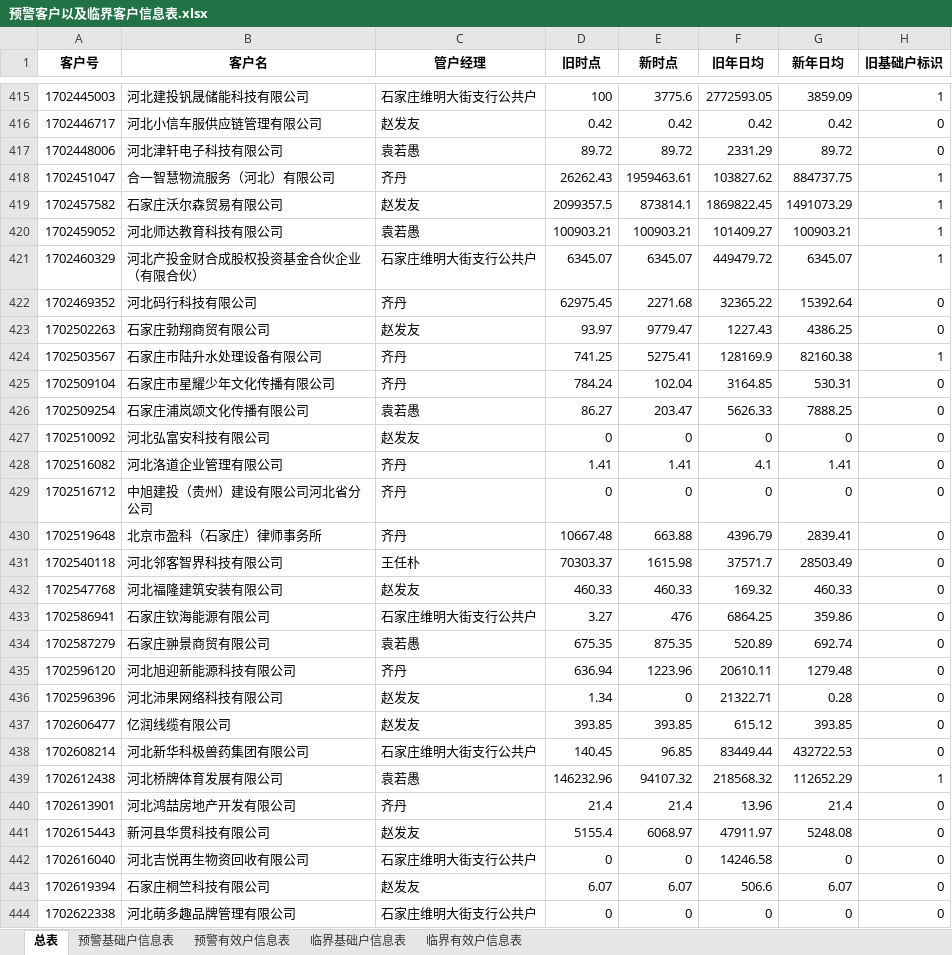
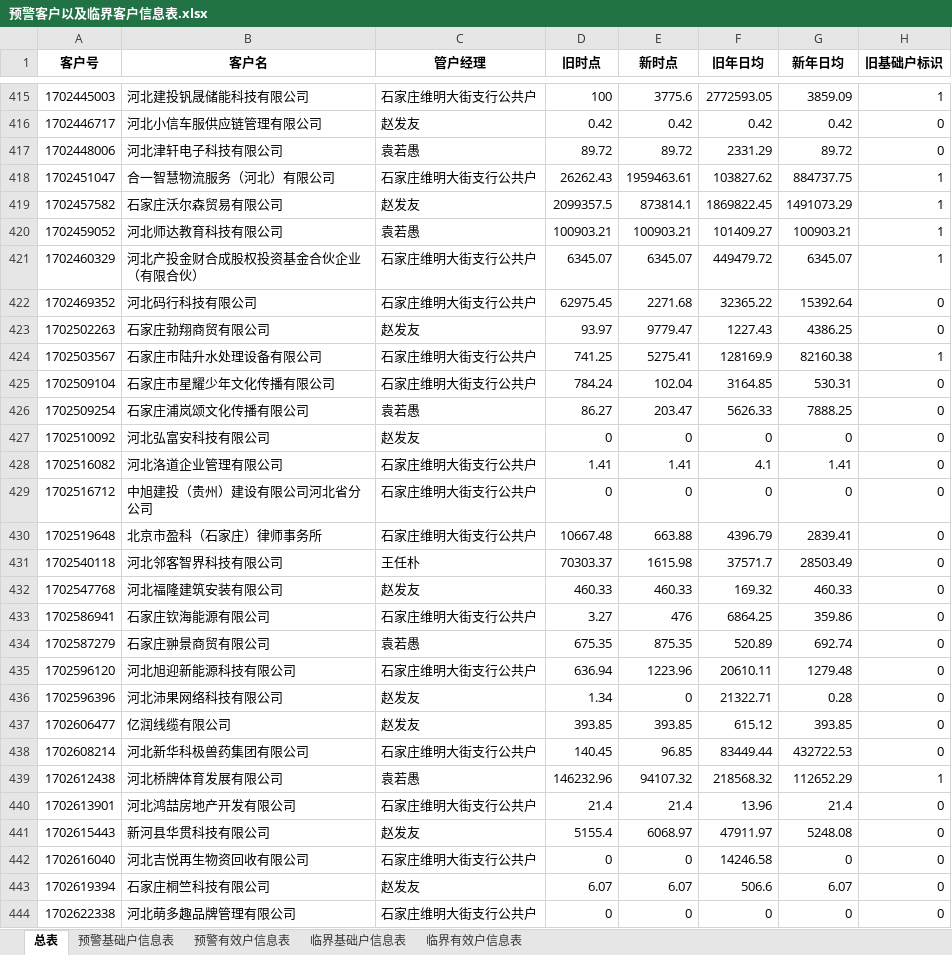
Before and after one commit to flashbird233/WmAnalysis, an Excel workbook: output/预警客户以及临界客户信息表.xlsx, sheet 总表, drawn as a sheet; only a part is shown, gaps mark what is left out; values as stored, in another font and other column widths than the file's, no borders; the diff covers the shown part only; the diff names each change by its address in the sheet, - before the commit and + after, or states it on an @@ line.

```diff
--- a/output/预警客户以及临界客户信息表.xlsx (sheet 总表)
+++ b/output/预警客户以及临界客户信息表.xlsx (sheet 总表)
-C418 (管户经理): 齐丹
+C418 (管户经理): 石家庄维明大街支行公共户
-C422 (管户经理): 齐丹
+C422 (管户经理): 石家庄维明大街支行公共户
-C424:C425 (管户经理): 齐丹
+C424:C425 (管户经理): 石家庄维明大街支行公共户
-C428:C430 (管户经理): 齐丹
+C428:C430 (管户经理): 石家庄维明大街支行公共户
-C435 (管户经理): 齐丹
+C435 (管户经理): 石家庄维明大街支行公共户
-C440 (管户经理): 齐丹
+C440 (管户经理): 石家庄维明大街支行公共户
```
Also changed, not shown: 117 edited cells elsewhere in this sheet, sheet 临界基础户信息表, sheet 临界有效户信息表, output/基础户升降级明细.xlsx, output/基础户有效户数量以及增量情况.xlsx, 3 other files.
